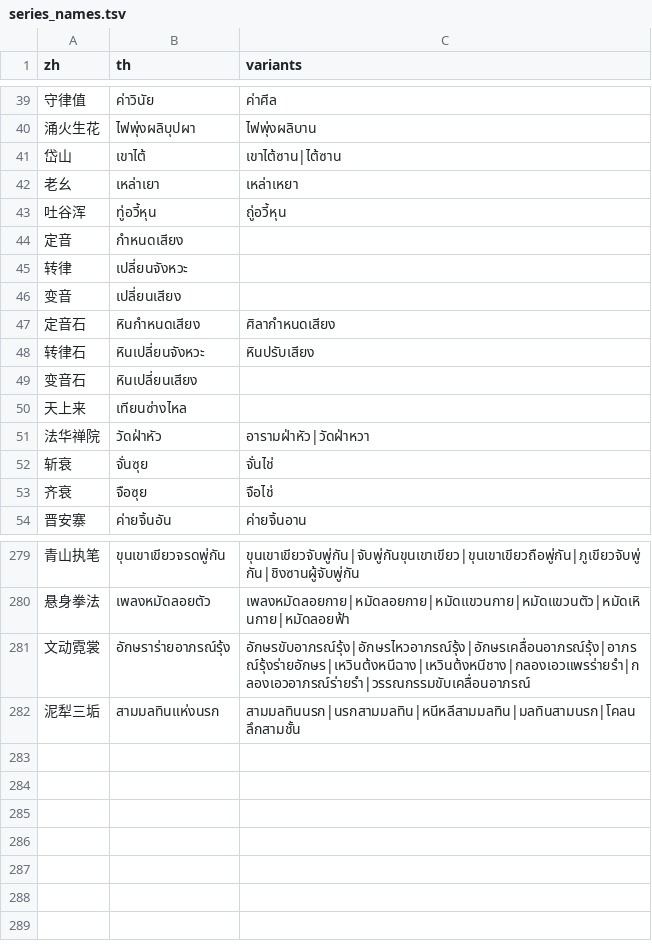
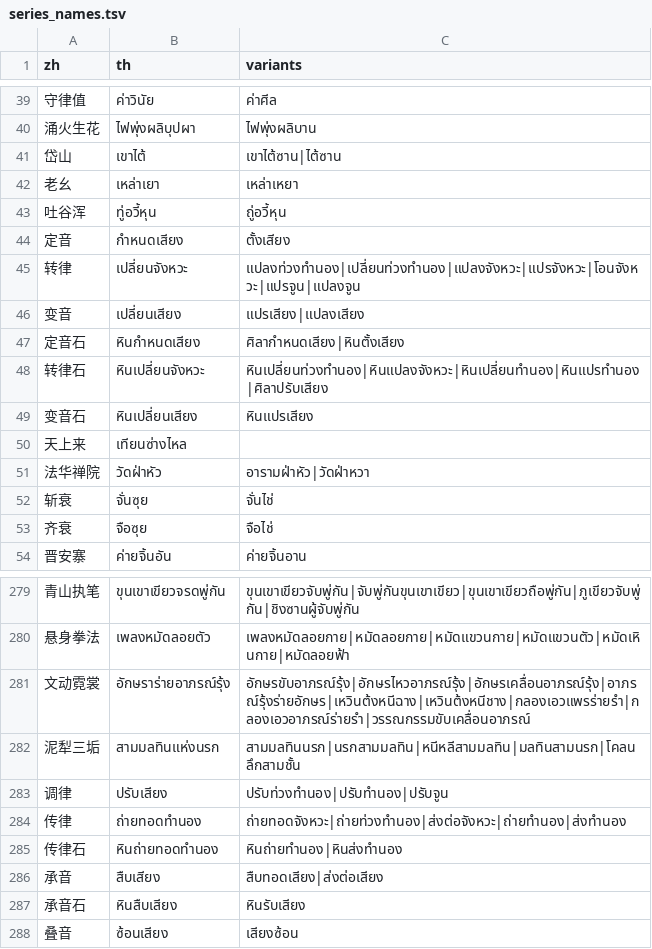
Before and after one commit to poomsakk/wwm-thai-localization-enhanced, a TSV file: glossary/series_names.tsv, drawn as a sheet; only a part is shown, gaps mark what is left out.

```diff
--- a/glossary/series_names.tsv
+++ b/glossary/series_names.tsv
@@ -43,8 +43,8 @@ zh	th	variants
 吐谷浑	ทู่อวี้หุน	ถู่อวี้หุน
-定音	กำหนดเสียง	
-转律	เปลี่ยนจังหวะ	
-变音	เปลี่ยนเสียง	
-定音石	หินกำหนดเสียง	ศิลากำหนดเสียง
-转律石	หินเปลี่ยนจังหวะ	หินปรับเสียง
-变音石	หินเปลี่ยนเสียง	
+定音	กำหนดเสียง	ตั้งเสียง
+转律	เปลี่ยนจังหวะ	แปลงท่วงทำนอง|เปลี่ยนท่วงทำนอง|แปลงจังหวะ|แปรจังหวะ|โอนจังหวะ|แปรจูน|แปลงจูน
+变音	เปลี่ยนเสียง	แปรเสียง|แปลงเสียง
+定音石	หินกำหนดเสียง	ศิลากำหนดเสียง|หินตั้งเสียง
+转律石	หินเปลี่ยนจังหวะ	หินเปลี่ยนท่วงทำนอง|หินแปลงจังหวะ|หินเปลี่ยนทำนอง|หินแปรทำนอง|ศิลาปรับเสียง
+变音石	หินเปลี่ยนเสียง	หินแปรเสียง
 天上来	เทียนซ่างไหล	
@@ -282 +282,7 @@ zh	th	variants
 泥犁三垢	สามมลทินแห่งนรก	สามมลทินนรก|นรกสามมลทิน|หนีหลีสามมลทิน|มลทินสามนรก|โคลนลึกสามชั้น
+调律	ปรับเสียง	ปรับท่วงทำนอง|ปรับทำนอง|ปรับจูน
+传律	ถ่ายทอดทำนอง	ถ่ายทอดจังหวะ|ถ่ายท่วงทำนอง|ส่งต่อจังหวะ|ถ่ายทำนอง|ส่งทำนอง
+传律石	หินถ่ายทอดทำนอง	หินถ่ายทำนอง|หินส่งทำนอง
+承音	สืบเสียง	สืบทอดเสียง|ส่งต่อเสียง
+承音石	หินสืบเสียง	หินรับเสียง
+叠音	ซ้อนเสียง	เสียงซ้อน
```
Also changed, not shown: 6 other files.
